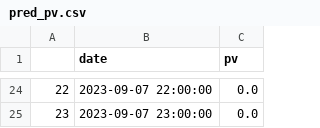
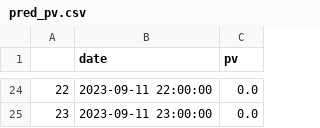
Before and after one commit to city256/lvdc, a CSV file: pred_pv.csv, drawn as a sheet; only a part is shown, gaps mark what is left out; the diff covers the shown part only.

```diff
--- a/pred_pv.csv
+++ b/pred_pv.csv
@@ -24,2 +24,2 @@
-22,2023-09-07 22:00:00,0.0
-23,2023-09-07 23:00:00,0.0
+22,2023-09-11 22:00:00,0.0
+23,2023-09-11 23:00:00,0.0
```
Also changed, not shown: 33 edited cells elsewhere in this file, 2 other files.
